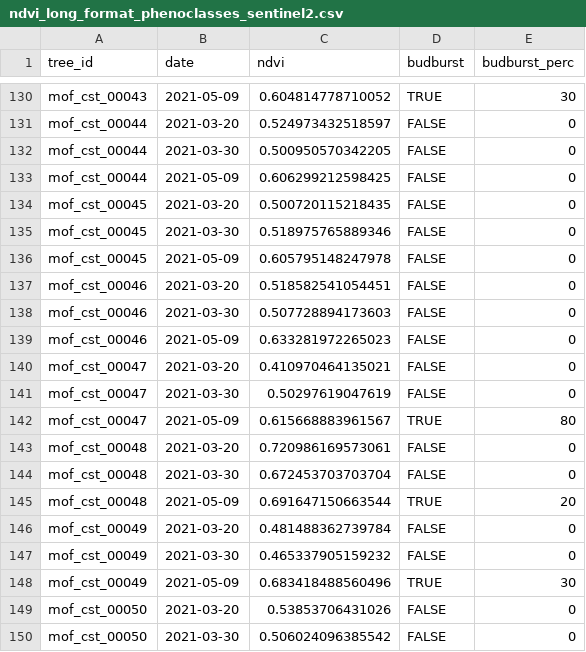
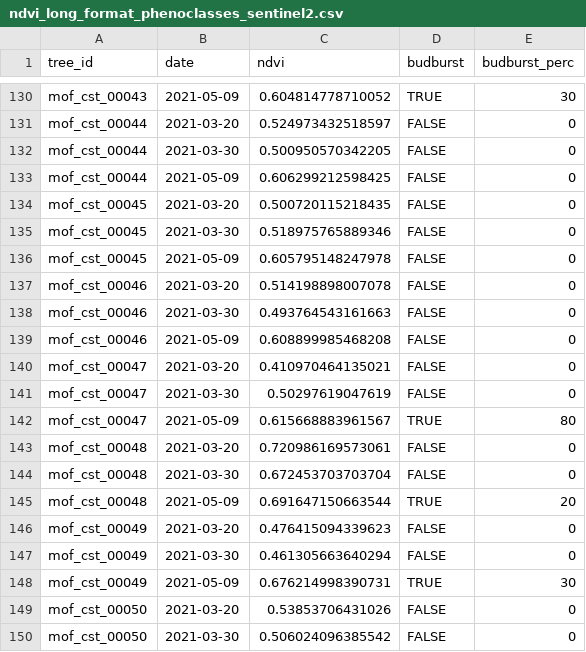
Before and after one commit to langdav/MultisensorMonitoringThesis, a CSV file: out/sentinel2/ndvi_long_format_phenoclasses_sentinel2.csv, drawn as a sheet; only a part is shown, gaps mark what is left out; the diff covers the shown part only.

Commit message:
Update ndvi_long_format_phenoclasses_sentinel2.csv

```diff
--- a/out/sentinel2/ndvi_long_format_phenoclasses_sentinel2.csv
+++ b/out/sentinel2/ndvi_long_format_phenoclasses_sentinel2.csv
@@ -136,5 +136,5 @@
 "mof_cst_00045",2021-05-09,0.605795148247978,FALSE,0
-"mof_cst_00046",2021-03-20,0.518582541054451,FALSE,0
-"mof_cst_00046",2021-03-30,0.507728894173603,FALSE,0
-"mof_cst_00046",2021-05-09,0.633281972265023,FALSE,0
+"mof_cst_00046",2021-03-20,0.514198898007078,FALSE,0
+"mof_cst_00046",2021-03-30,0.493764543161663,FALSE,0
+"mof_cst_00046",2021-05-09,0.608899985468208,FALSE,0
 "mof_cst_00047",2021-03-20,0.410970464135021,FALSE,0
@@ -145,5 +145,5 @@
 "mof_cst_00048",2021-05-09,0.691647150663544,TRUE,20
-"mof_cst_00049",2021-03-20,0.481488362739784,FALSE,0
-"mof_cst_00049",2021-03-30,0.465337905159232,FALSE,0
-"mof_cst_00049",2021-05-09,0.683418488560496,TRUE,30
+"mof_cst_00049",2021-03-20,0.476415094339623,FALSE,0
+"mof_cst_00049",2021-03-30,0.461305663640294,FALSE,0
+"mof_cst_00049",2021-05-09,0.676214998390731,TRUE,30
 "mof_cst_00050",2021-03-20,0.53853706431026,FALSE,0
```
Also changed, not shown: 18 edited cells elsewhere in this file.
